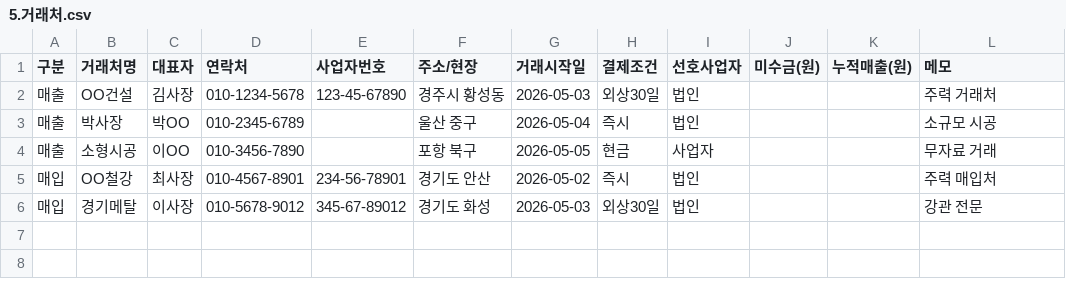
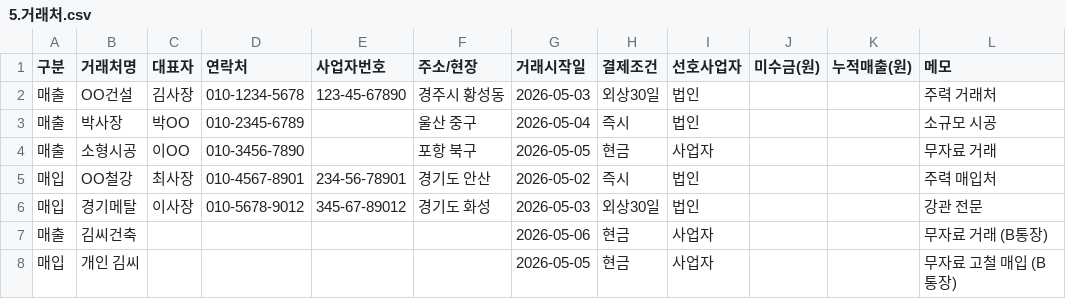
Before and after one commit to soongon/sl-steel-ops, a CSV file: data/5.거래처.csv, drawn as a sheet.

```diff
--- a/data/5.거래처.csv
+++ b/data/5.거래처.csv
@@ -6 +6,3 @@
 매입,경기메탈,이사장,010-5678-9012,345-67-89012,경기도 화성,2026-05-03,외상30일,법인,,,강관 전문
+매출,김씨건축,,,,,2026-05-06,현금,사업자,,,무자료 거래 (B통장)
+매입,개인 김씨,,,,,2026-05-05,현금,사업자,,,무자료 고철 매입 (B통장)
```
Also changed, not shown: 2 other files.
